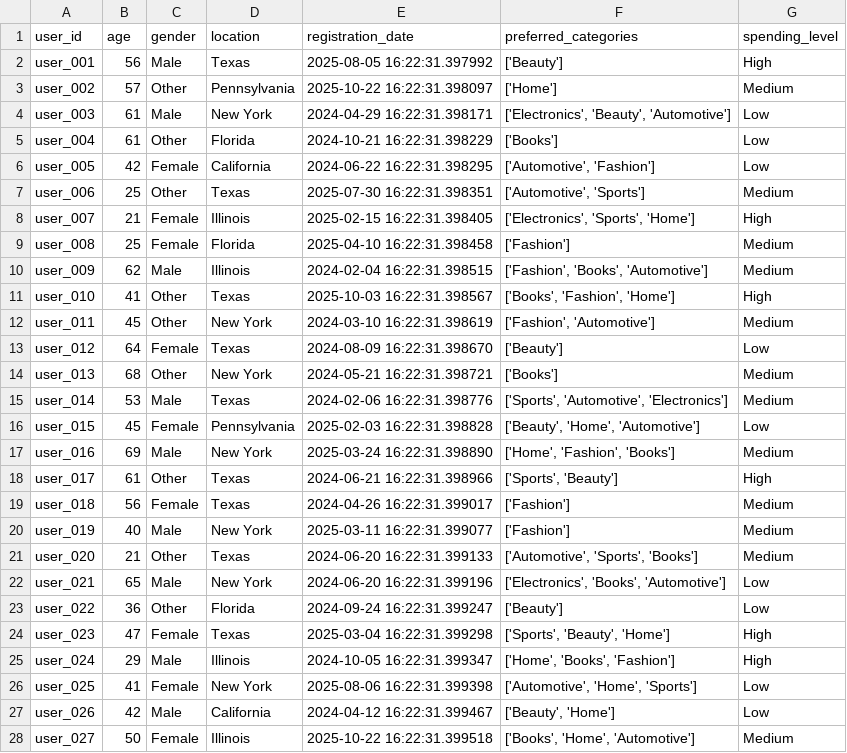
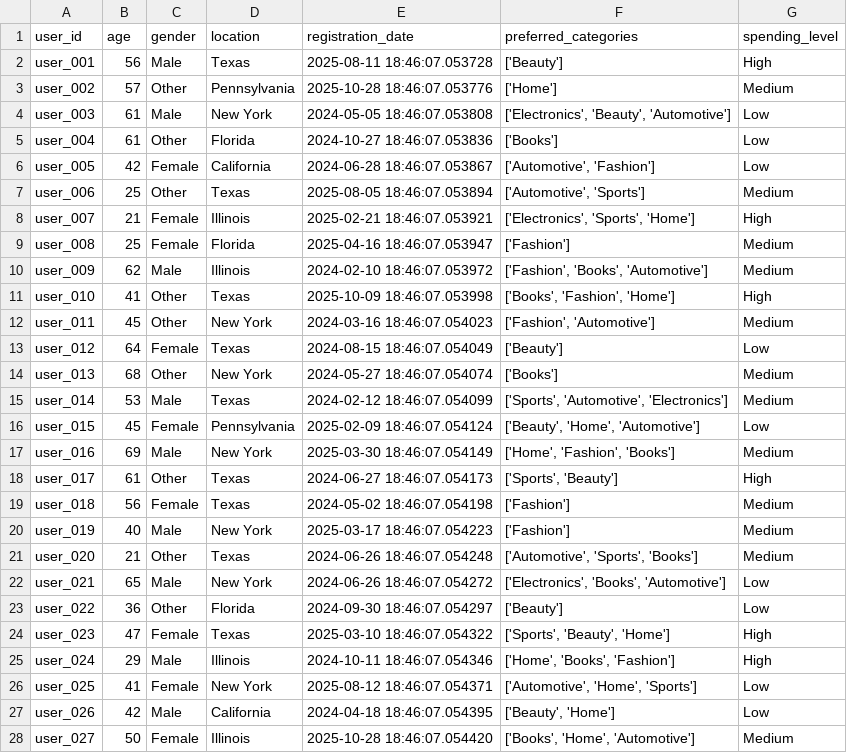
Before and after one commit to dennyboechat/Algorithms-and-Data-Structures, a CSV file: MSCS532_Project/data/sample_users.csv, drawn as a sheet; only a part is shown; the diff covers the shown part only.

```diff
--- a/MSCS532_Project/data/sample_users.csv
+++ b/MSCS532_Project/data/sample_users.csv
@@ -1,28 +1,28 @@
 user_id,age,gender,location,registration_date,preferred_categories,spending_level
-user_001,56,Male,Texas,2025-08-05 16:22:31.397992,['Beauty'],High
-user_002,57,Other,Pennsylvania,2025-10-22 16:22:31.398097,['Home'],Medium
-user_003,61,Male,New York,2024-04-29 16:22:31.398171,"['Electronics', 'Beauty', 'Automotive']",Low
-user_004,61,Other,Florida,2024-10-21 16:22:31.398229,['Books'],Low
-user_005,42,Female,California,2024-06-22 16:22:31.398295,"['Automotive', 'Fashion']",Low
-user_006,25,Other,Texas,2025-07-30 16:22:31.398351,"['Automotive', 'Sports']",Medium
-user_007,21,Female,Illinois,2025-02-15 16:22:31.398405,"['Electronics', 'Sports', 'Home']",High
-user_008,25,Female,Florida,2025-04-10 16:22:31.398458,['Fashion'],Medium
-user_009,62,Male,Illinois,2024-02-04 16:22:31.398515,"['Fashion', 'Books', 'Automotive']",Medium
-user_010,41,Other,Texas,2025-10-03 16:22:31.398567,"['Books', 'Fashion', 'Home']",High
-user_011,45,Other,New York,2024-03-10 16:22:31.398619,"['Fashion', 'Automotive']",Medium
-user_012,64,Female,Texas,2024-08-09 16:22:31.398670,['Beauty'],Low
-user_013,68,Other,New York,2024-05-21 16:22:31.398721,['Books'],Medium
-user_014,53,Male,Texas,2024-02-06 16:22:31.398776,"['Sports', 'Automotive', 'Electronics']",Medium
-user_015,45,Female,Pennsylvania,2025-02-03 16:22:31.398828,"['Beauty', 'Home', 'Automotive']",Low
-user_016,69,Male,New York,2025-03-24 16:22:31.398890,"['Home', 'Fashion', 'Books']",Medium
-user_017,61,Other,Texas,2024-06-21 16:22:31.398966,"['Sports', 'Beauty']",High
-user_018,56,Female,Texas,2024-04-26 16:22:31.399017,['Fashion'],Medium
-user_019,40,Male,New York,2025-03-11 16:22:31.399077,['Fashion'],Medium
-user_020,21,Other,Texas,2024-06-20 16:22:31.399133,"['Automotive', 'Sports', 'Books']",Medium
-user_021,65,Male,New York,2024-06-20 16:22:31.399196,"['Electronics', 'Books', 'Automotive']",Low
-user_022,36,Other,Florida,2024-09-24 16:22:31.399247,['Beauty'],Low
-user_023,47,Female,Texas,2025-03-04 16:22:31.399298,"['Sports', 'Beauty', 'Home']",High
-user_024,29,Male,Illinois,2024-10-05 16:22:31.399347,"['Home', 'Books', 'Fashion']",High
-user_025,41,Female,New York,2025-08-06 16:22:31.399398,"['Automotive', 'Home', 'Sports']",Low
-user_026,42,Male,California,2024-04-12 16:22:31.399467,"['Beauty', 'Home']",Low
-user_027,50,Female,Illinois,2025-10-22 16:22:31.399518,"['Books', 'Home', 'Automotive']",Medium
+user_001,56,Male,Texas,2025-08-11 18:46:07.053728,['Beauty'],High
+user_002,57,Other,Pennsylvania,2025-10-28 18:46:07.053776,['Home'],Medium
+user_003,61,Male,New York,2024-05-05 18:46:07.053808,"['Electronics', 'Beauty', 'Automotive']",Low
+user_004,61,Other,Florida,2024-10-27 18:46:07.053836,['Books'],Low
+user_005,42,Female,California,2024-06-28 18:46:07.053867,"['Automotive', 'Fashion']",Low
+user_006,25,Other,Texas,2025-08-05 18:46:07.053894,"['Automotive', 'Sports']",Medium
+user_007,21,Female,Illinois,2025-02-21 18:46:07.053921,"['Electronics', 'Sports', 'Home']",High
+user_008,25,Female,Florida,2025-04-16 18:46:07.053947,['Fashion'],Medium
+user_009,62,Male,Illinois,2024-02-10 18:46:07.053972,"['Fashion', 'Books', 'Automotive']",Medium
+user_010,41,Other,Texas,2025-10-09 18:46:07.053998,"['Books', 'Fashion', 'Home']",High
+user_011,45,Other,New York,2024-03-16 18:46:07.054023,"['Fashion', 'Automotive']",Medium
+user_012,64,Female,Texas,2024-08-15 18:46:07.054049,['Beauty'],Low
+user_013,68,Other,New York,2024-05-27 18:46:07.054074,['Books'],Medium
+user_014,53,Male,Texas,2024-02-12 18:46:07.054099,"['Sports', 'Automotive', 'Electronics']",Medium
+user_015,45,Female,Pennsylvania,2025-02-09 18:46:07.054124,"['Beauty', 'Home', 'Automotive']",Low
+user_016,69,Male,New York,2025-03-30 18:46:07.054149,"['Home', 'Fashion', 'Books']",Medium
+user_017,61,Other,Texas,2024-06-27 18:46:07.054173,"['Sports', 'Beauty']",High
+user_018,56,Female,Texas,2024-05-02 18:46:07.054198,['Fashion'],Medium
+user_019,40,Male,New York,2025-03-17 18:46:07.054223,['Fashion'],Medium
+user_020,21,Other,Texas,2024-06-26 18:46:07.054248,"['Automotive', 'Sports', 'Books']",Medium
+user_021,65,Male,New York,2024-06-26 18:46:07.054272,"['Electronics', 'Books', 'Automotive']",Low
+user_022,36,Other,Florida,2024-09-30 18:46:07.054297,['Beauty'],Low
+user_023,47,Female,Texas,2025-03-10 18:46:07.054322,"['Sports', 'Beauty', 'Home']",High
+user_024,29,Male,Illinois,2024-10-11 18:46:07.054346,"['Home', 'Books', 'Fashion']",High
+user_025,41,Female,New York,2025-08-12 18:46:07.054371,"['Automotive', 'Home', 'Sports']",Low
+user_026,42,Male,California,2024-04-18 18:46:07.054395,"['Beauty', 'Home']",Low
+user_027,50,Female,Illinois,2025-10-28 18:46:07.054420,"['Books', 'Home', 'Automotive']",Medium
```
Also changed, not shown: 173 edited cells elsewhere in this file, MSCS532_Project/data/sample_interactions.csv, 8 other files.
